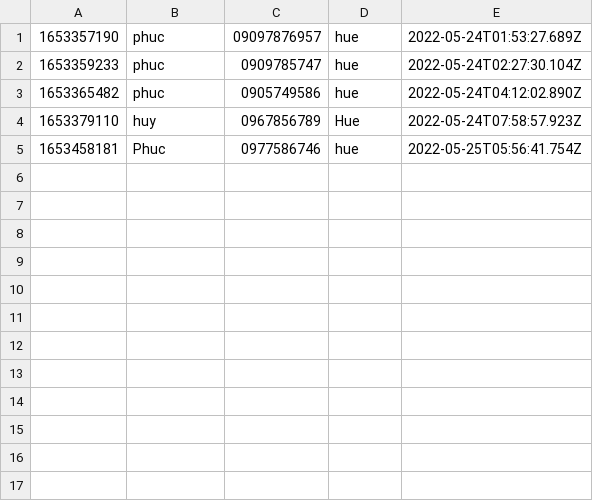
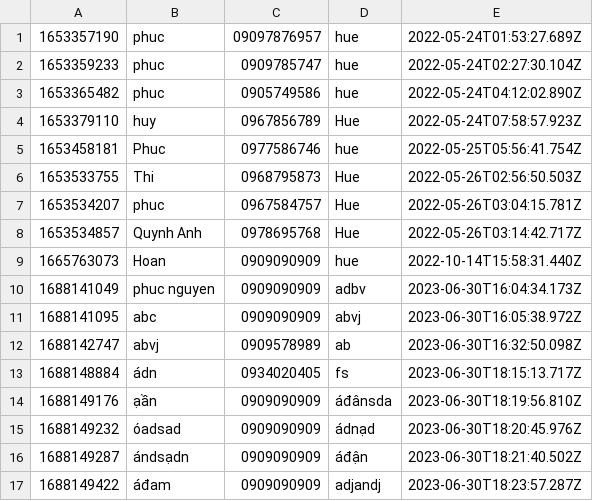
Before and after one commit to PhucHansome/Market_Techs, a CSV file: MarketTechs/data/order.csv, drawn as a sheet.

```diff
--- a/MarketTechs/data/order.csv
+++ b/MarketTechs/data/order.csv
@@ -5 +5,13 @@
 1653458181,Phuc ,0977586746,hue,2022-05-25T05:56:41.754Z
+1653533755,Thi,0968795873,Hue,2022-05-26T02:56:50.503Z
+1653534207,phuc,0967584757,Hue,2022-05-26T03:04:15.781Z
+1653534857,Quynh Anh,0978695768,Hue,2022-05-26T03:14:42.717Z
+1665763073,Hoan,0909090909,hue,2022-10-14T15:58:31.440Z
+1688141049,phuc nguyen,0909090909,adbv,2023-06-30T16:04:34.173Z
+1688141095,abc,0909090909,abvj,2023-06-30T16:05:38.972Z
+1688142747,abvj,0909578989,ab,2023-06-30T16:32:50.098Z
+1688148884,ádn,0934020405,fs,2023-06-30T18:15:13.717Z
+1688149176,ạần,0909090909,áđânsda,2023-06-30T18:19:56.810Z
+1688149232,óadsad,0909090909,ádnạd,2023-06-30T18:20:45.976Z
+1688149287,ándsạdn,0909090909,áđận,2023-06-30T18:21:40.502Z
+1688149422,áđam,0909090909,adjandj,2023-06-30T18:23:57.287Z
```
Also changed, not shown: MarketTechs/data/orderitems.csv, 11 other files.
